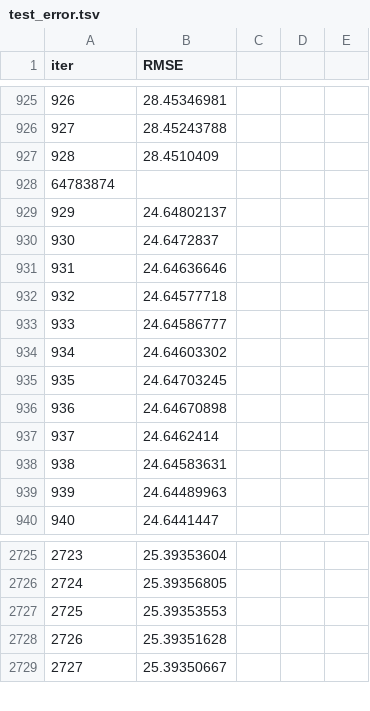
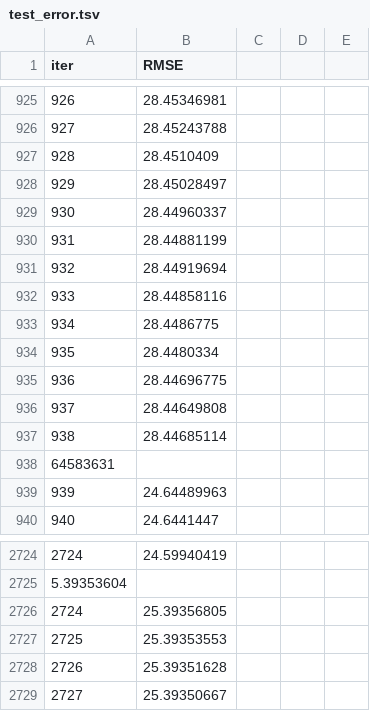
Before and after one commit to HAARINIPRIYA/project_paper, a TSV file: sgcheck/backend/catboost_info/test_error.tsv, drawn as a sheet; only a part is shown, gaps mark what is left out; addresses are those after the commit; the diff covers the shown part only; the diff names each change by its address in the sheet, - before the commit and + after, or states it on an @@ line.

```diff
--- a/sgcheck/backend/catboost_info/test_error.tsv
+++ b/sgcheck/backend/catboost_info/test_error.tsv
-B928 (RMSE): 24.64802137
+B928 (RMSE): 28.45028497
-B929 (RMSE): 24.6472837
+B929 (RMSE): 28.44960337
-B930 (RMSE): 24.64636646
+B930 (RMSE): 28.44881199
-B931 (RMSE): 24.64577718
+B931 (RMSE): 28.44919694
-B932 (RMSE): 24.64586777
+B932 (RMSE): 28.44858116
-B933 (RMSE): 24.64603302
+B933 (RMSE): 28.4486775
-B934 (RMSE): 24.64703245
+B934 (RMSE): 28.4480334
-B935 (RMSE): 24.64670898
+B935 (RMSE): 28.44696775
-B936 (RMSE): 24.6462414
+B936 (RMSE): 28.44649808
-B937 (RMSE): 24.64583631
+B937 (RMSE): 28.44685114
@@ row 928 moved to row 938: 64583631 @@
@@ column A (iter) renumbered between rows 2671 and 2724 @@
-B2724 (RMSE): 25.39353604
+B2724 (RMSE): 24.59940419
@@ row 2671 moved to row 2725: 5.39353604 @@
```
Also changed, not shown: 37 added rows and 53 edited cells elsewhere in this file, sgcheck/backend/catboost_info/learn_error.tsv, sgcheck/backend/catboost_info/time_left.tsv, 3 other files.
